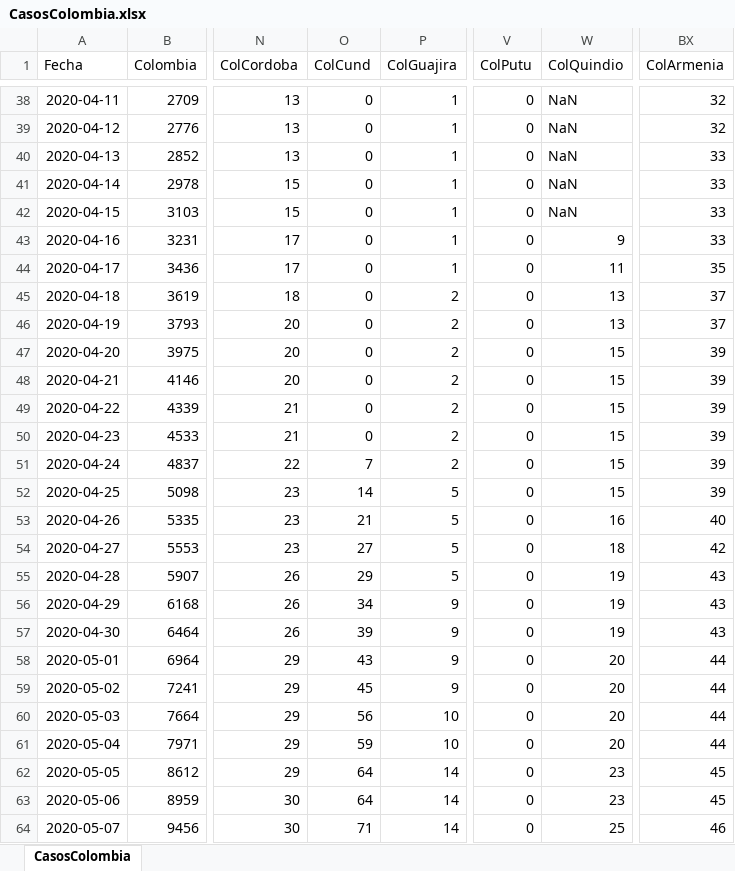
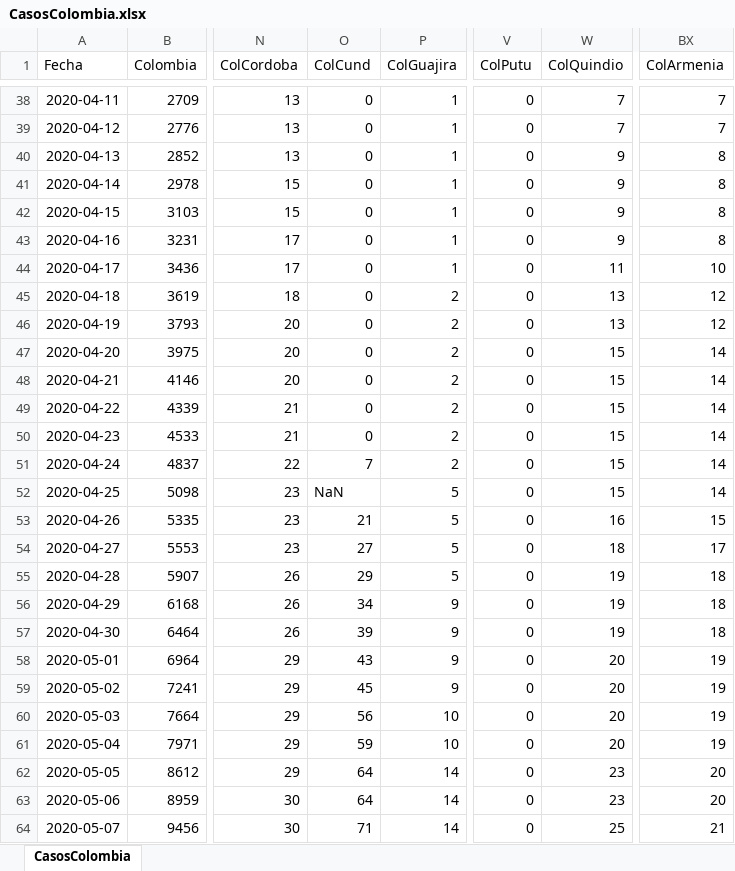
Before and after one commit to 1Alacer/covid, an Excel workbook: CasosColombia.xlsx, sheet CasosColombia, drawn as a sheet; only a part is shown, gaps mark what is left out; values as stored, in another font and other column widths than the file's, no borders; the diff covers the shown part only; the diff names each change by its address in the sheet, - before the commit and + after, or states it on an @@ line.

```diff
--- a/CasosColombia.xlsx (sheet CasosColombia)
+++ b/CasosColombia.xlsx (sheet CasosColombia)
-W38:W39 (ColQuindio): NaN
+W38:W39 (ColQuindio): 7
-BX38:BX39 (ColArmenia): 32
+BX38:BX39 (ColArmenia): 7
-W40:W42 (ColQuindio): NaN
+W40:W42 (ColQuindio): 9
-BX40:BX43 (ColArmenia): 33
+BX40:BX43 (ColArmenia): 8
-BX44 (ColArmenia): 35
+BX44 (ColArmenia): 10
-BX45:BX46 (ColArmenia): 37
+BX45:BX46 (ColArmenia): 12
-BX47:BX52 (ColArmenia): 39
+BX47:BX52 (ColArmenia): 14
-O52 (ColCund): 14
+O52 (ColCund): NaN
-BX53 (ColArmenia): 40
+BX53 (ColArmenia): 15
-BX54 (ColArmenia): 42
+BX54 (ColArmenia): 17
-BX55:BX57 (ColArmenia): 43
+BX55:BX57 (ColArmenia): 18
-BX58:BX61 (ColArmenia): 44
+BX58:BX61 (ColArmenia): 19
-BX62:BX63 (ColArmenia): 45
+BX62:BX63 (ColArmenia): 20
-BX64 (ColArmenia): 46
+BX64 (ColArmenia): 21
```
Also changed, not shown: 1 added row and 176 edited cells elsewhere in this sheet, 1 other file.
